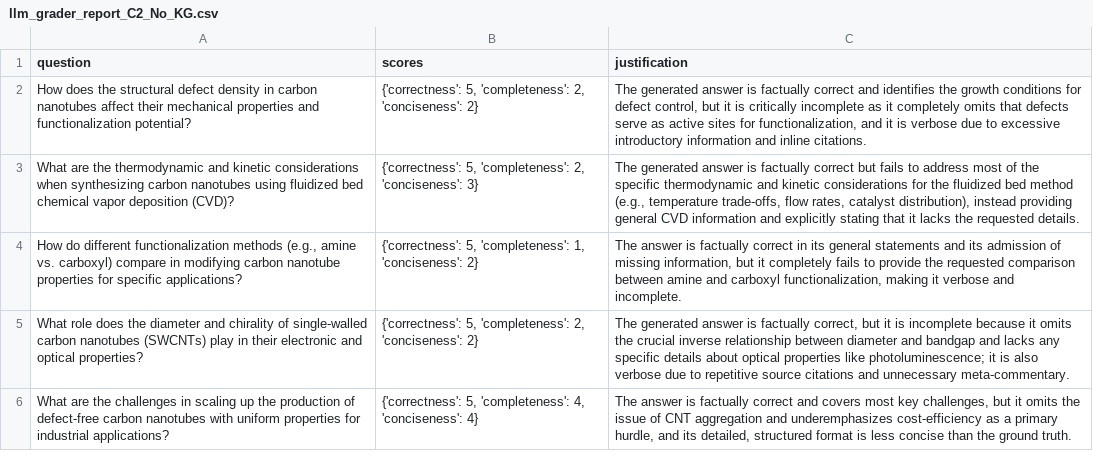
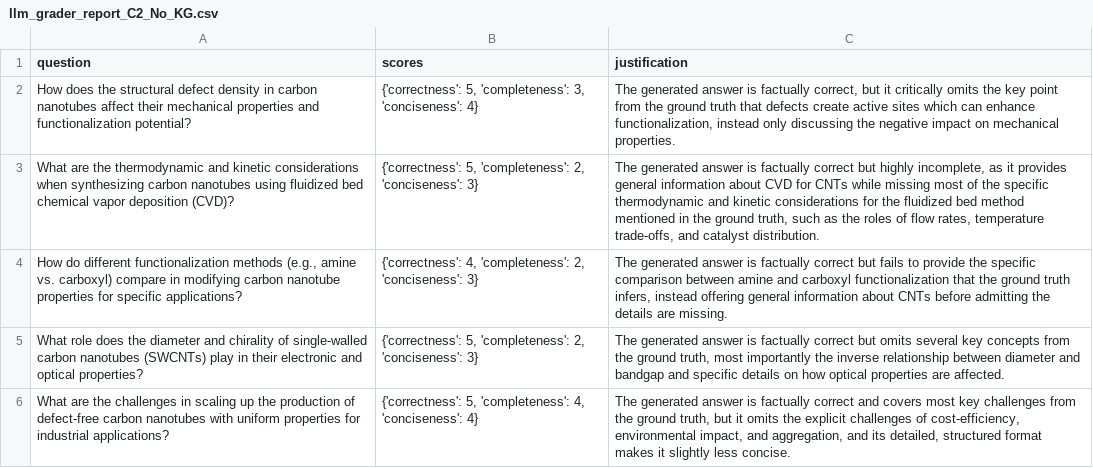
Before and after one commit to mahadyRayhan/ARES_VIDURA, a CSV file: Reasoning-RAG/rag-eval/ablation_evaluation_reports/raw_data/llm_grader_report_C2_No_KG.csv, drawn as a sheet.

```diff
--- a/Reasoning-RAG/rag-eval/ablation_evaluation_reports/raw_data/llm_grader_report_C2_No_KG.csv
+++ b/Reasoning-RAG/rag-eval/ablation_evaluation_reports/raw_data/llm_grader_report_C2_No_KG.csv
@@ -1,6 +1,6 @@
 question,scores,justification
-How does the structural defect density in carbon nanotubes affect their mechanical properties and functionalization potential?,"{'correctness': 5, 'completeness': 2, 'conciseness': 2}","The generated answer is factually correct and identifies the growth conditions for defect control, but it is critically incomplete as it completely omits that defects serve as active sites for functionalization, and it is verbose due to excessive introductory information and inline citations."
-What are the thermodynamic and kinetic considerations when synthesizing carbon nanotubes using fluidized bed chemical vapor deposition (CVD)?,"{'correctness': 5, 'completeness': 2, 'conciseness': 3}","The generated answer is factually correct but fails to address most of the specific thermodynamic and kinetic considerations for the fluidized bed method (e.g., temperature trade-offs, flow rates, catalyst distribution), instead providing general CVD information and explicitly stating that it lacks the requested details."
-"How do different functionalization methods (e.g., amine vs. carboxyl) compare in modifying carbon nanotube properties for specific applications?","{'correctness': 5, 'completeness': 1, 'conciseness': 2}","The answer is factually correct in its general statements and its admission of missing information, but it completely fails to provide the requested comparison between amine and carboxyl functionalization, making it verbose and incomplete."
-What role does the diameter and chirality of single-walled carbon nanotubes (SWCNTs) play in their electronic and optical properties?,"{'correctness': 5, 'completeness': 2, 'conciseness': 2}","The generated answer is factually correct, but it is incomplete because it omits the crucial inverse relationship between diameter and bandgap and lacks any specific details about optical properties like photoluminescence; it is also verbose due to repetitive source citations and unnecessary meta-commentary."
-What are the challenges in scaling up the production of defect-free carbon nanotubes with uniform properties for industrial applications?,"{'correctness': 5, 'completeness': 4, 'conciseness': 4}","The answer is factually correct and covers most key challenges, but it omits the issue of CNT aggregation and underemphasizes cost-efficiency as a primary hurdle, and its detailed, structured format is less concise than the ground truth."
+How does the structural defect density in carbon nanotubes affect their mechanical properties and functionalization potential?,"{'correctness': 5, 'completeness': 3, 'conciseness': 4}","The generated answer is factually correct, but it critically omits the key point from the ground truth that defects create active sites which can enhance functionalization, instead only discussing the negative impact on mechanical properties."
+What are the thermodynamic and kinetic considerations when synthesizing carbon nanotubes using fluidized bed chemical vapor deposition (CVD)?,"{'correctness': 5, 'completeness': 2, 'conciseness': 3}","The generated answer is factually correct but highly incomplete, as it provides general information about CVD for CNTs while missing most of the specific thermodynamic and kinetic considerations for the fluidized bed method mentioned in the ground truth, such as the roles of flow rates, temperature trade-offs, and catalyst distribution."
+"How do different functionalization methods (e.g., amine vs. carboxyl) compare in modifying carbon nanotube properties for specific applications?","{'correctness': 4, 'completeness': 2, 'conciseness': 3}","The generated answer is factually correct but fails to provide the specific comparison between amine and carboxyl functionalization that the ground truth infers, instead offering general information about CNTs before admitting the details are missing."
+What role does the diameter and chirality of single-walled carbon nanotubes (SWCNTs) play in their electronic and optical properties?,"{'correctness': 5, 'completeness': 2, 'conciseness': 3}","The generated answer is factually correct but omits several key concepts from the ground truth, most importantly the inverse relationship between diameter and bandgap and specific details on how optical properties are affected."
+What are the challenges in scaling up the production of defect-free carbon nanotubes with uniform properties for industrial applications?,"{'correctness': 5, 'completeness': 4, 'conciseness': 4}","The generated answer is factually correct and covers most key challenges from the ground truth, but it omits the explicit challenges of cost-efficiency, environmental impact, and aggregation, and its detailed, structured format makes it slightly less concise."
```
Also changed, not shown: Reasoning-RAG/rag-eval/ablation_evaluation_reports/raw_data/llm_grader_report_C1_Full_System.csv, Reasoning-RAG/rag-eval/ablation_evaluation_reports/raw_data/llm_grader_report_C3_No_MultiHop.csv, 15 other files.
